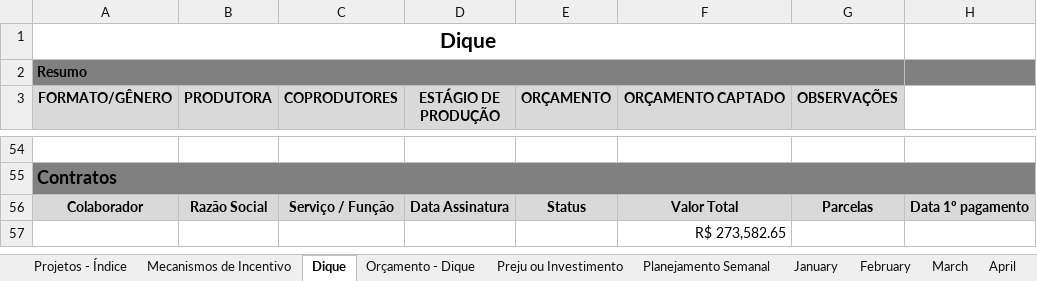
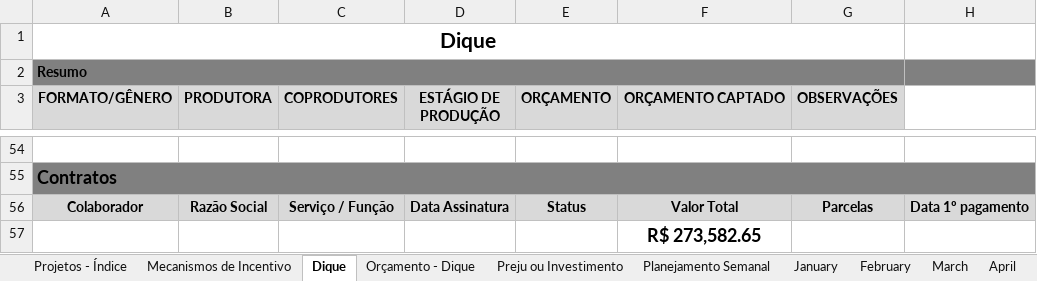
Before and after one commit to hugodevelopment/Excel-Estudos, an Excel workbook: Planilha Teste Exemplo Projetos 2024 (edição).xlsx, sheet Dique, drawn as a sheet; only a part is shown, gaps mark what is left out; values as stored, in another font and other column widths than the file's, no borders; charts and pictures and conditional formats not drawn; the diff names each change by its address in the sheet, - before the commit and + after, or states it on an @@ line.

```diff
--- a/Planilha Teste Exemplo Projetos 2024 (edição).xlsx (sheet Dique)
+++ b/Planilha Teste Exemplo Projetos 2024 (edição).xlsx (sheet Dique)
@@ F57 bold: off → on, text size: larger, alignment: right → center @@
```
Also changed, not shown: sheet Preju ou Investimento, sheet Projetos - Índice, formulas that keep their value, charts or pictures, Planilhas_Metas.xlsx, 3 other files.
